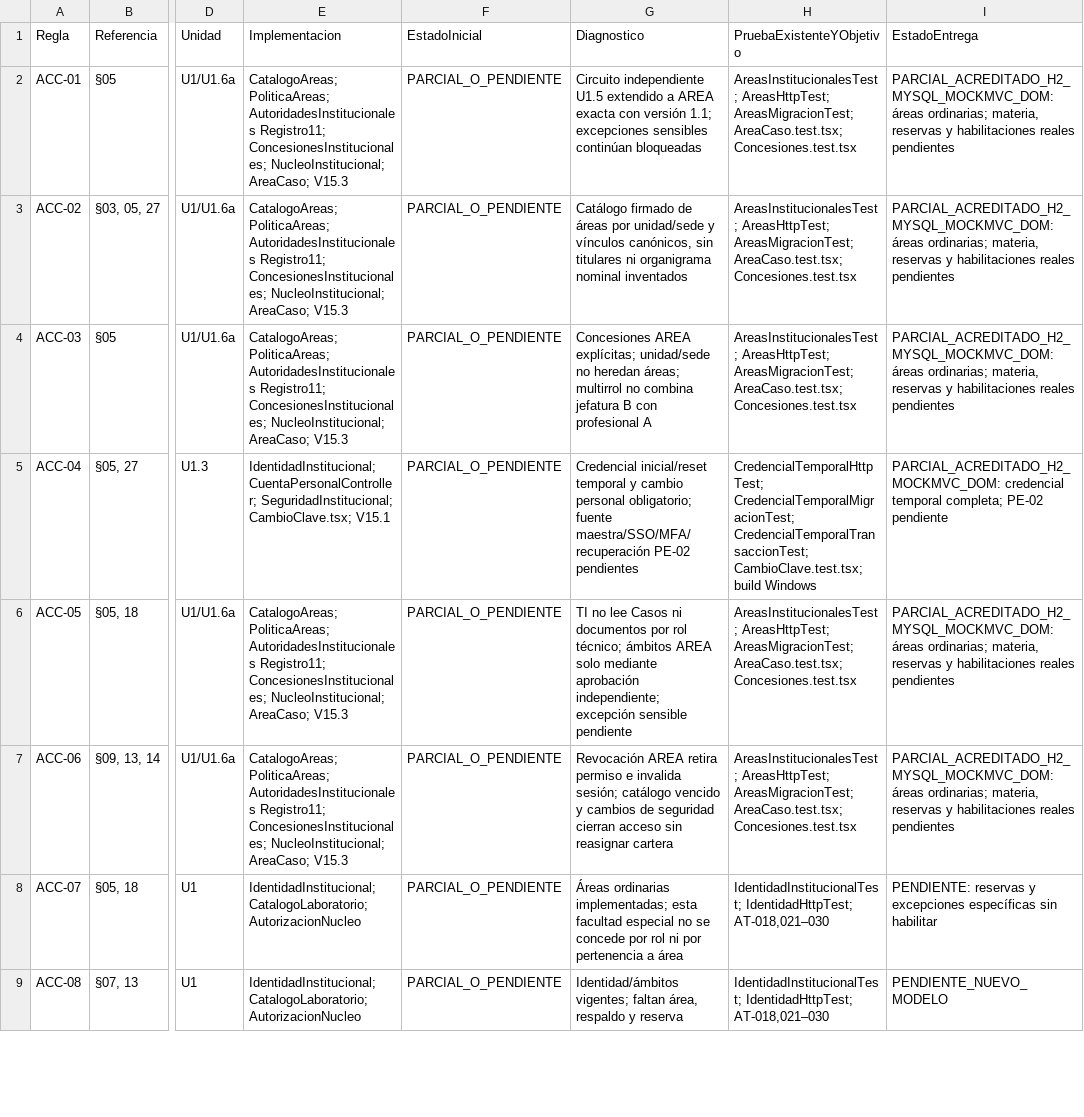
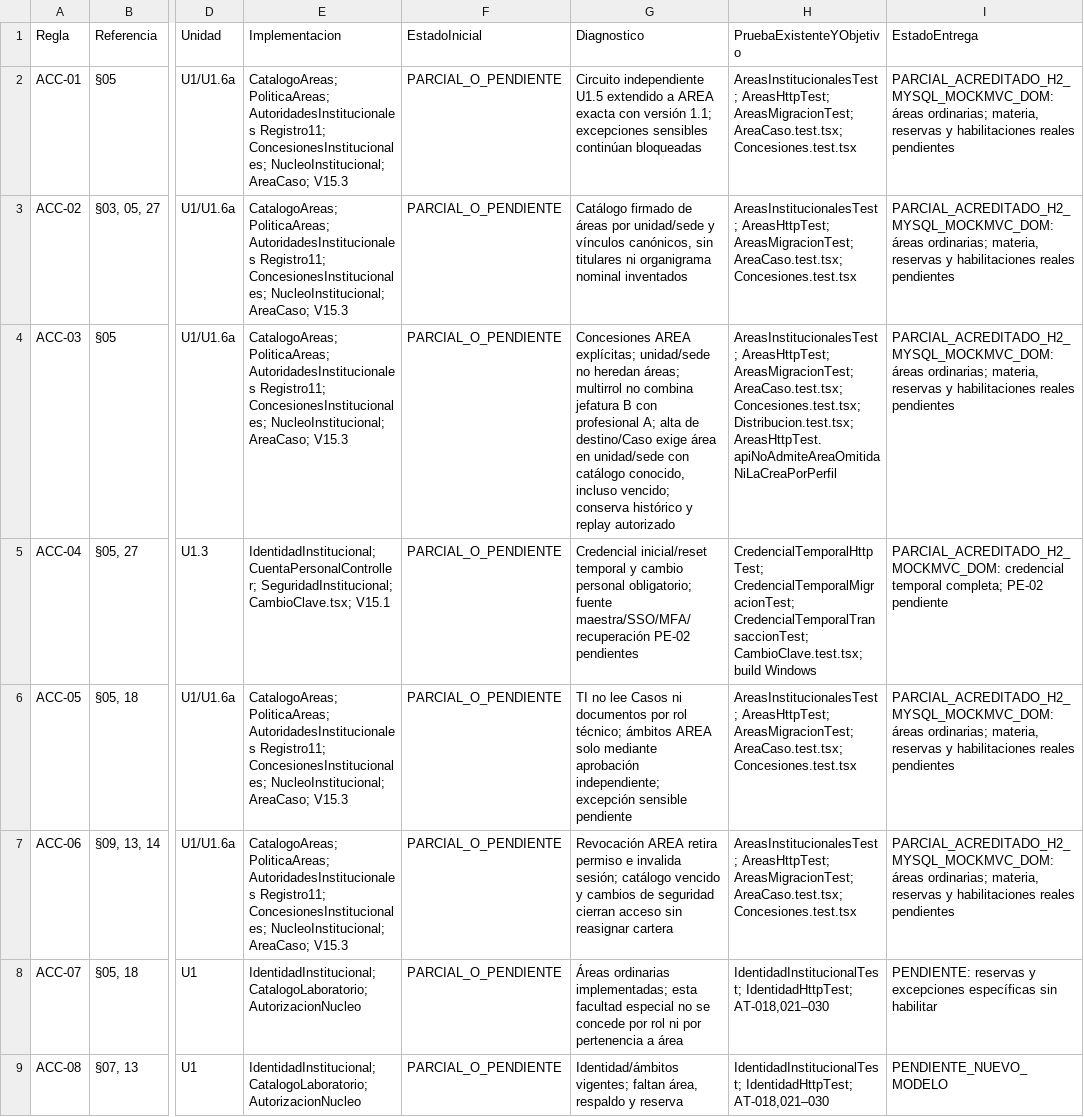
Before and after one commit to chashmdai/sistema-de-requerimientos, a CSV file: docs/LOGICA_MATRIZ_REGLAS_2026-11-02.csv, drawn as a sheet; only a part is shown, gaps mark what is left out; the diff covers the shown part only; the diff names each change by its address in the sheet, - before the commit and + after, or states it on an @@ line.

Commit message:
docs(logica): cerrar U1.6a con area obligatoria y evidencia final

```diff
--- a/docs/LOGICA_MATRIZ_REGLAS_2026-11-02.csv
+++ b/docs/LOGICA_MATRIZ_REGLAS_2026-11-02.csv
-G4 (Diagnostico): …con profesional A
+G4 (Diagnostico): …con profesional A; alta de destino/Caso exige área en unidad/sede con catálogo conocido, incluso vencido; conserva histórico y replay autorizado
-H4 (PruebaExistenteYObjetivo): …AreasMigracionTest; AreaCaso.test.tsx; Concesiones.test.tsx
+H4 (PruebaExistenteYObjetivo): …AreasMigracionTest; AreaCaso.test.tsx; Concesiones.test.tsx; Distribucion.test.tsx; AreasHttpTest.apiNoAdmiteAreaOmitidaNiLaCreaPorPerfil
```
Also changed, not shown: 2 edited cells elsewhere in this file, 2 other files.
